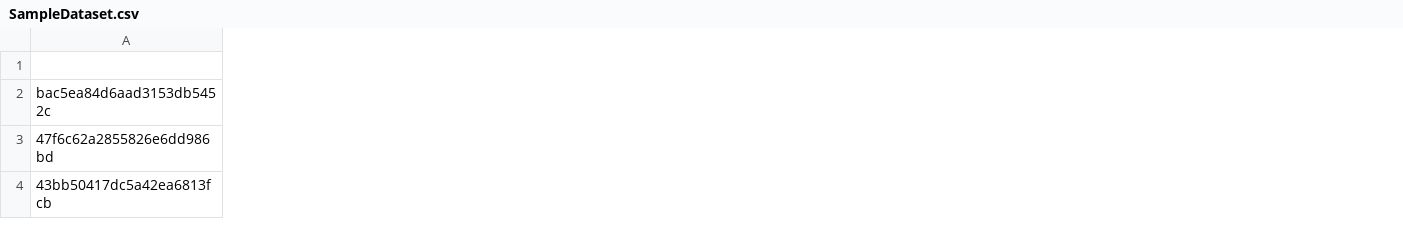
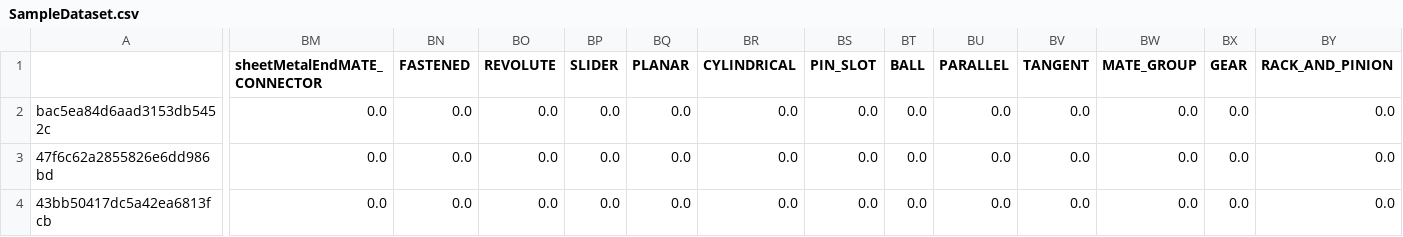
Before and after one commit to chenjame/apikey, a CSV file: SampleDataset.csv, drawn as a sheet; only a part is shown, gaps mark what is left out; the diff covers the shown part only; the diff names each change by its address in the sheet, - before the commit and + after, or states it on an @@ line.

Commit message:
assignScore Function Added
asssignScore takes a test case and then compares it to the large dataset. After comparing the mean and the standard deviation, we get a percentile score.

```diff
--- a/SampleDataset.csv
+++ b/SampleDataset.csv
+column BM (sheetMetalEndMATE_CONNECTOR), rows 2-4: all 0.0
+column BN (FASTENED), rows 2-4: all 0.0
+column BO (REVOLUTE), rows 2-4: all 0.0
+column BP (SLIDER), rows 2-4: all 0.0
+column BQ (PLANAR), rows 2-4: all 0.0
+column BR (CYLINDRICAL), rows 2-4: all 0.0
+column BS (PIN_SLOT), rows 2-4: all 0.0
+column BT (BALL), rows 2-4: all 0.0
+column BU (PARALLEL), rows 2-4: all 0.0
+column BV (TANGENT), rows 2-4: all 0.0
+column BW (MATE_GROUP), rows 2-4: all 0.0
+column BX (GEAR), rows 2-4: all 0.0
+column BY (RACK_AND_PINION), rows 2-4: all 0.0
```
Also changed, not shown: 5 added columns and 6 edited cells elsewhere in this file, 6 other files.
